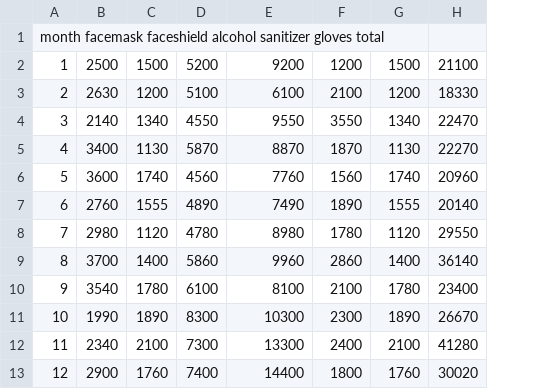
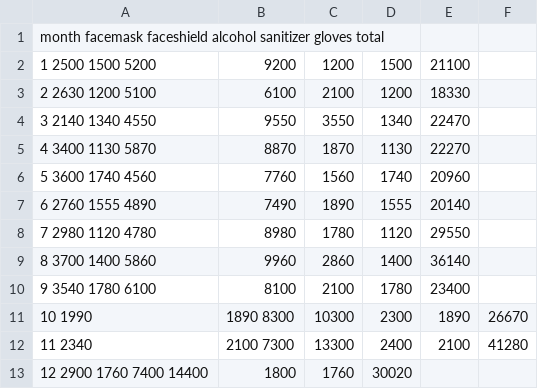
Before and after one commit to rgbaldov/bioinfo, a CSV file: sales.csv, drawn as a sheet; removed rows and columns are numbered as before the commit, all else as after; the diff names each change by its address in the sheet, - before the commit and + after, or states it on an @@ line.

Commit message:
Update sales.csv

```diff
--- a/sales.csv
+++ b/sales.csv
-column A, rows 1-10: month facemask faceshield alcohol sanitizer gloves total | 1 | 2 | 3 | 4 | 5 | 6 | 7 | 8 | 9
-column B, rows 2-10: 2500 | 2630 | 2140 | 3400 | 3600 | 2760 | 2980 | 3700 | 3540
-column C, rows 2-10: 1500 | 1200 | 1340 | 1130 | 1740 | 1555 | 1120 | 1400 | 1780
-column D, rows 2-10: 5200 | 5100 | 4550 | 5870 | 4560 | 4890 | 4780 | 5860 | 6100
+column A, rows 1-10: month facemask faceshield alcohol sanitizer gloves total | 1 2500 1500 5200 | 2 2630 1200 5100 | 3 2140 1340 4550 | 4 3400 1130 5870 | 5 3600 1740 4560 | 6 2760 1555 4890 | 7 2980 1120 4780 | 8 3700 1400 5860 | 9 3540 1780 6100
+column F, empty
-row 11: 10 | 1990 | 1890 | 8300 | 10300 | 2300 | 1890 | 26670
-row 12: 11 | 2340 | 2100 | 7300 | 13300 | 2400 | 2100 | 41280
-row 13: 12 | 2900 | 1760 | 7400 | 14400 | 1800 | 1760 | 30020
+row 11: 10 1990 | 1890 8300 | 10300 | 2300 | 1890 | 26670
+row 12: 11 2340 | 2100 7300 | 13300 | 2400 | 2100 | 41280
+row 13: 12 2900 1760 7400 14400 | 1800 | 1760 | 30020
```
